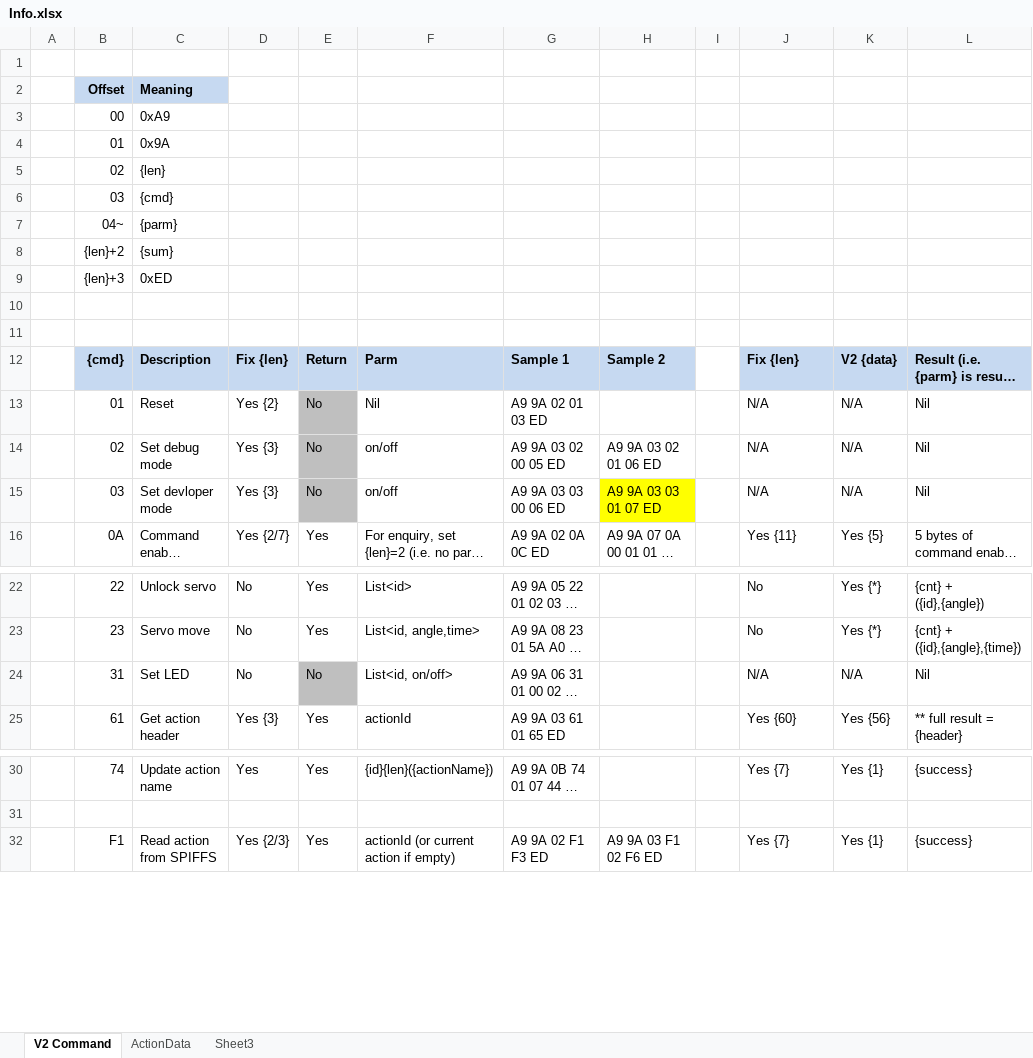
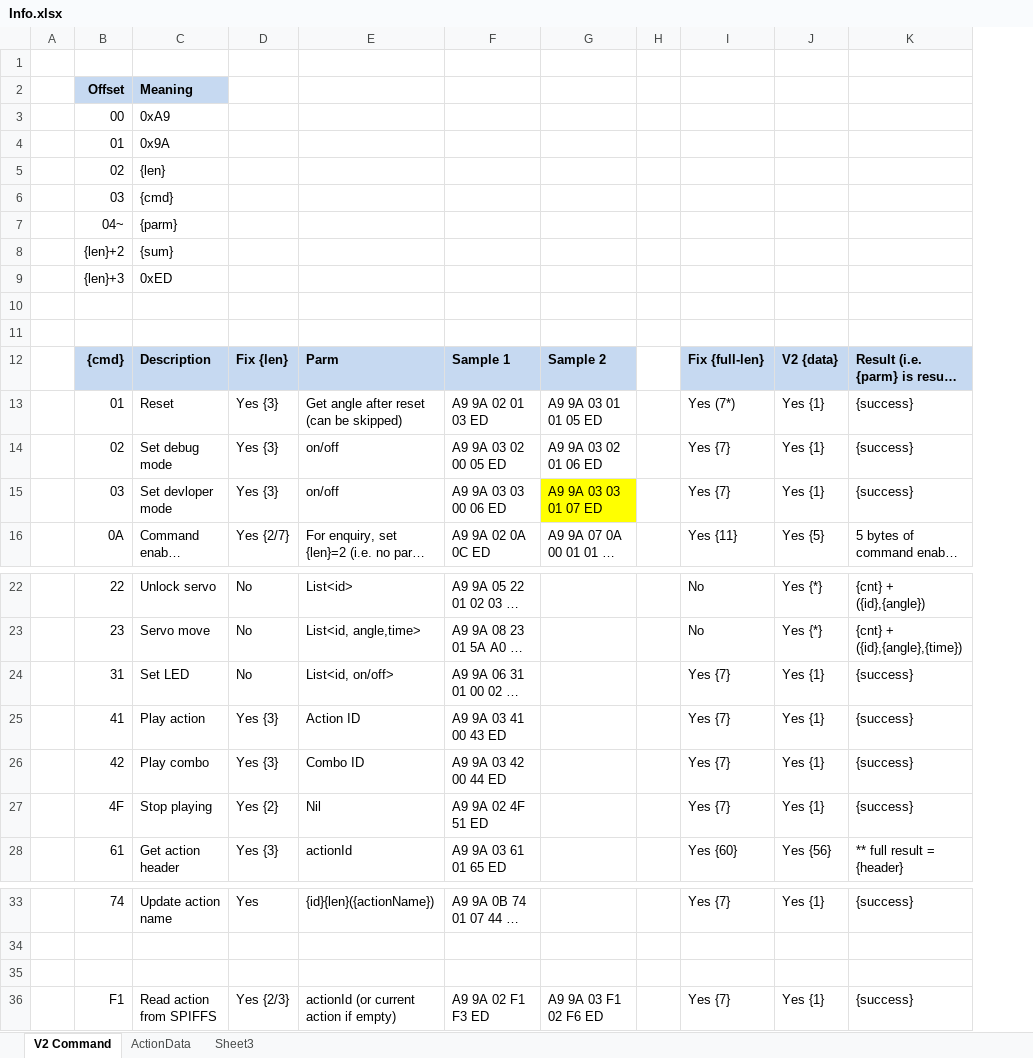
Before and after one commit to Super169/RobotControl, an Excel workbook: info/Info.xlsx, sheet V2 Command, drawn as a sheet; only a part is shown, gaps mark what is left out; long unchanged cells end in …; values as stored, in another font and other column widths than the file's, no borders; removed rows and columns are numbered as before the commit, all else as after; the diff names each change by its address in the sheet, - before the commit and + after, or states it on an @@ line.

Commit message:
V2 Play Action

```diff
--- a/info/Info.xlsx (sheet V2 Command)
+++ b/info/Info.xlsx (sheet V2 Command)
-column E, rows 12-16: Return | No | No | No | Yes; rows 22-25: Yes | Yes | No | Yes; rows 30-32: Yes |  | Yes
-I12: Fix {len}
+I12: Fix {full-len}
-D13: Yes {2}
+D13: Yes {3}
-E13: Nil
+E13: Get angle after reset (can be skipped)
-G13: (empty)
+G13: A9 9A 03 01 01 05 ED
-I13: N/A
+I13: Yes (7*)
-J13:J15: N/A
+J13:J15: Yes {1}
-K13:K15: Nil
+K13:K15: {success}
-I14:I15: N/A
+I14:I15: Yes {7}
-I24: N/A
+I24: Yes {7}
-J24: N/A
+J24: Yes {1}
-K24: Nil
+K24: {success}
+row 25:  | 41 | Play action | Yes {3} | Action ID | A9 9A 03 41 00 43 ED |  |  | Yes {7} | Yes {1} | {success}
+row 26:  | 42 | Play combo | Yes {3} | Combo ID | A9 9A 03 42 00 44 ED |  |  | Yes {7} | Yes {1} | {success}
+row 27:  | 4F | Stop playing | Yes {2} | Nil | A9 9A 02 4F 51 ED |  |  | Yes {7} | Yes {1} | {success}
+row 35: (empty)
```
Also changed, not shown: sheet ActionData, 6 other files.
